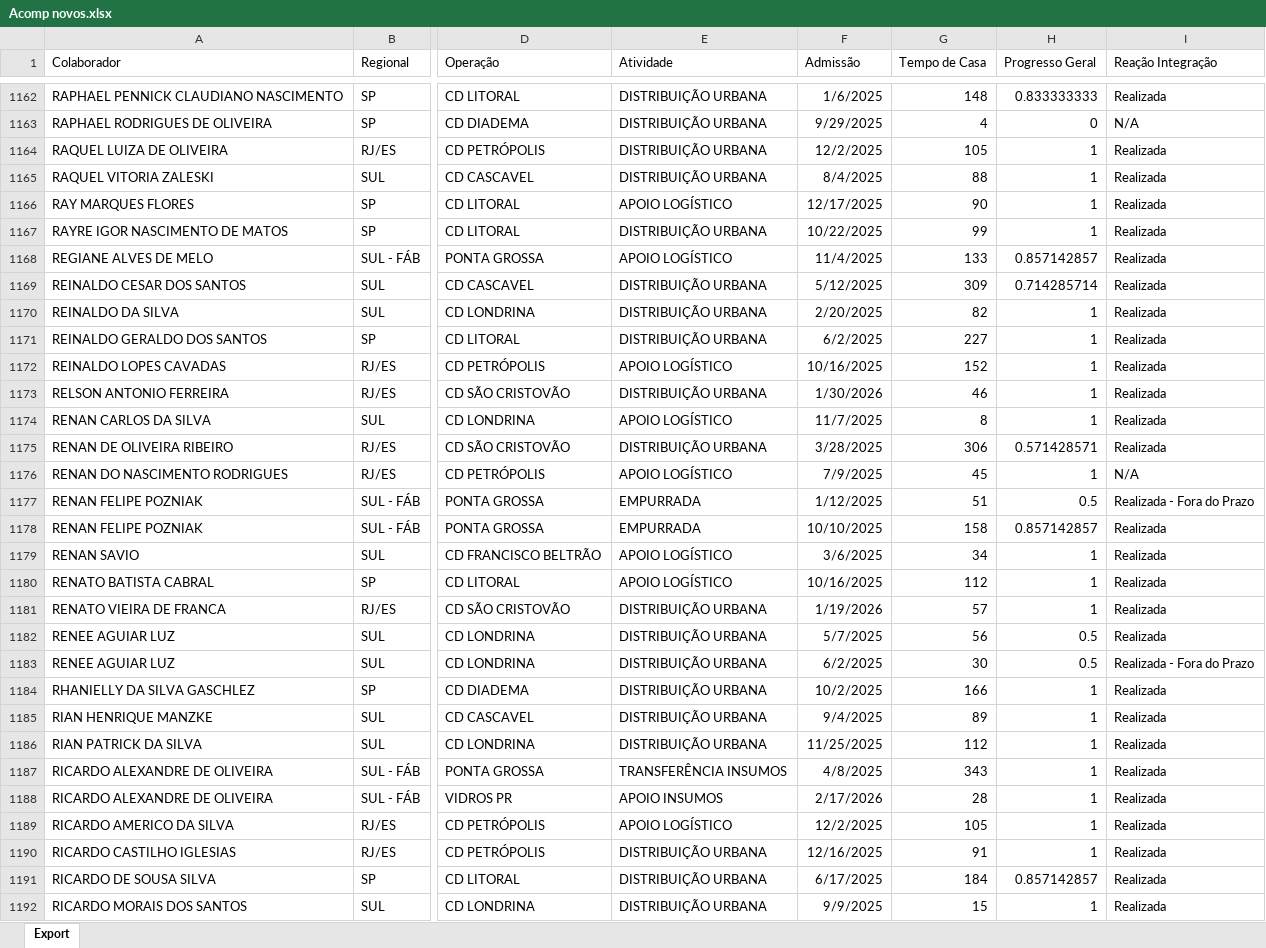
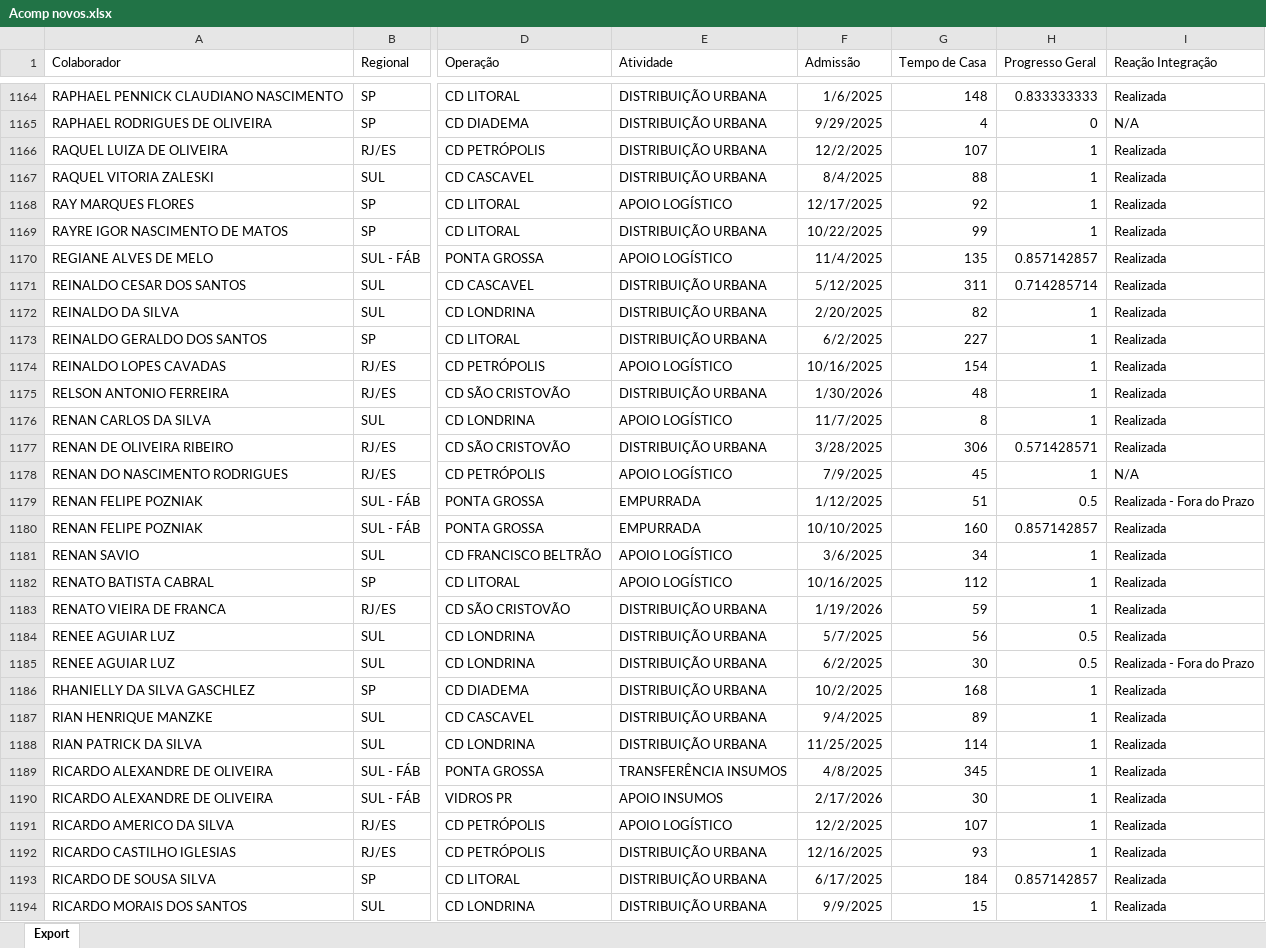
Before and after one commit to Bruna-gzr/dashboard-skap, an Excel workbook: data/Acomp novos.xlsx, sheet Export, drawn as a sheet; only a part is shown, gaps mark what is left out; values as stored, in another font and other column widths than the file's, no borders; addresses are those after the commit; the diff covers the shown part only; the diff names each change by its address in the sheet, - before the commit and + after, or states it on an @@ line.

```diff
--- a/data/Acomp novos.xlsx (sheet Export)
+++ b/data/Acomp novos.xlsx (sheet Export)
-G1166 (Tempo de Casa): 105
+G1166 (Tempo de Casa): 107
-G1168 (Tempo de Casa): 90
+G1168 (Tempo de Casa): 92
-G1170 (Tempo de Casa): 133
+G1170 (Tempo de Casa): 135
-G1171 (Tempo de Casa): 309
+G1171 (Tempo de Casa): 311
-G1174 (Tempo de Casa): 152
+G1174 (Tempo de Casa): 154
-G1175 (Tempo de Casa): 46
+G1175 (Tempo de Casa): 48
-G1180 (Tempo de Casa): 158
+G1180 (Tempo de Casa): 160
-G1183 (Tempo de Casa): 57
+G1183 (Tempo de Casa): 59
-G1186 (Tempo de Casa): 166
+G1186 (Tempo de Casa): 168
-G1188 (Tempo de Casa): 112
+G1188 (Tempo de Casa): 114
-G1189 (Tempo de Casa): 343
+G1189 (Tempo de Casa): 345
-G1190 (Tempo de Casa): 28
+G1190 (Tempo de Casa): 30
-G1191 (Tempo de Casa): 105
+G1191 (Tempo de Casa): 107
-G1192 (Tempo de Casa): 91
+G1192 (Tempo de Casa): 93
```
Also changed, not shown: 5 added rows and 897 edited cells elsewhere in this sheet, data/Base colaboradores ativos.xlsx, data/Bate papo mentor.xlsx, 6 other files.
